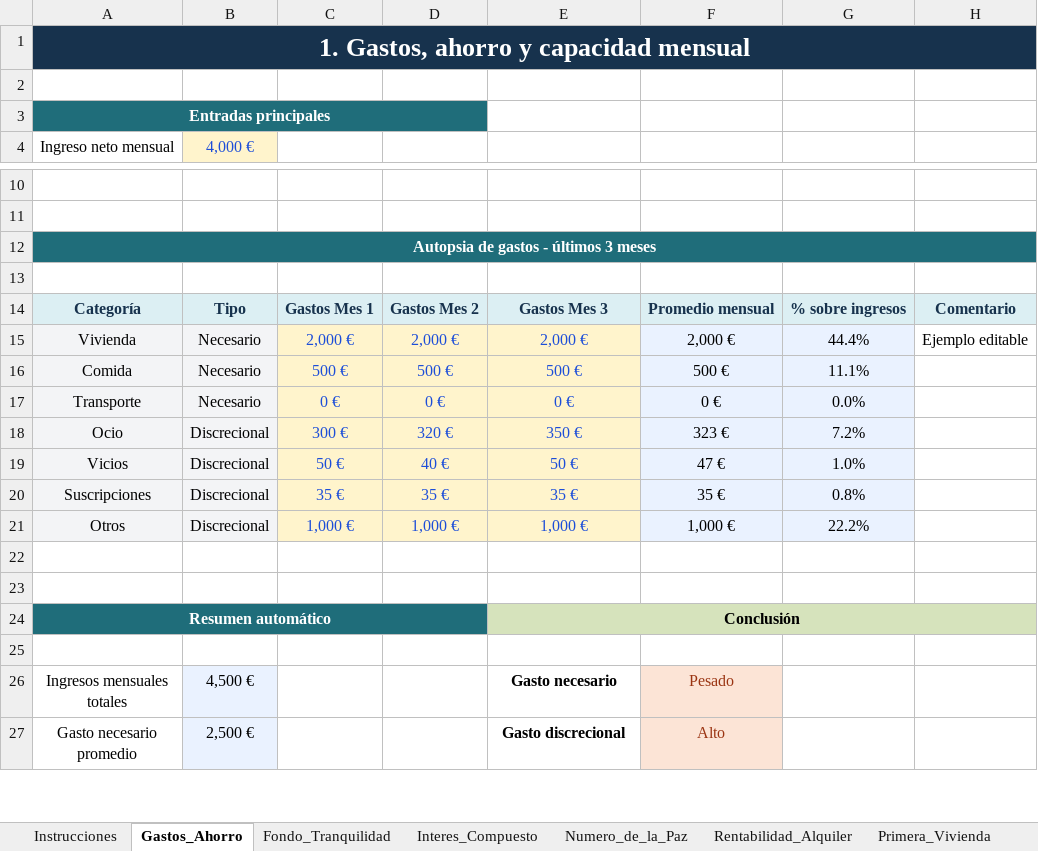
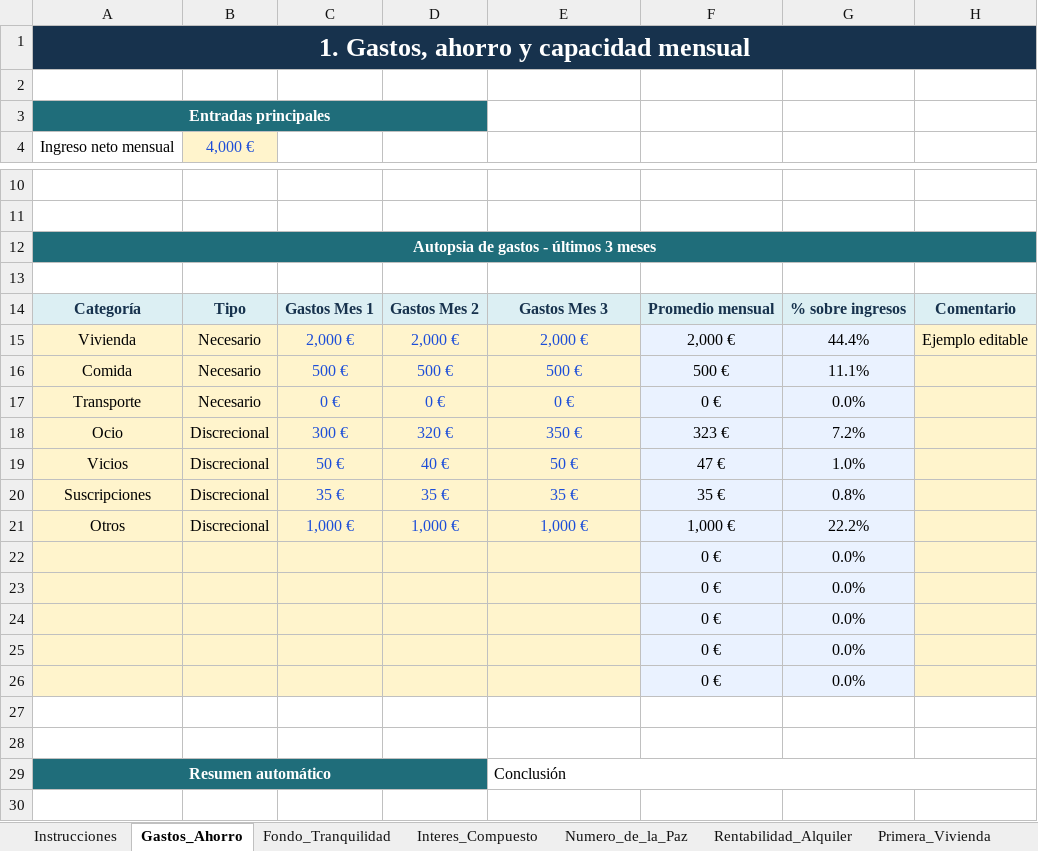
Before and after one commit to diodocup/seduenodetutiempo, an Excel workbook: assets/Calculadora.xlsx, sheet Gastos_Ahorro, drawn as a sheet; only a part is shown, gaps mark what is left out; the shorter side is filled out with more unchanged rows; values as stored, in another font and other column widths than the file's, no borders; conditional formats not drawn; addresses are those after the commit; the diff names each change by its address in the sheet, - before the commit and + after, or states it on an @@ line.

```diff
--- a/assets/Calculadora.xlsx (sheet Gastos_Ahorro)
+++ b/assets/Calculadora.xlsx (sheet Gastos_Ahorro)
-B1:H1 fill: none
+B1:H1 fill: #17324D
-B3:D3 fill: none
+B3:D3 fill: #1F6D7A
-B12:H12 fill: none
+B12:H12 fill: #1F6D7A
-A15:B21 fill: #F3F4F6
+A15:B21 fill: #FFF4CC
-H15:H21 fill: none
+H15:H21 fill: #FFF4CC
+row 22:  |  |  |  |  | 0 € | 0.0%
+row 23:  |  |  |  |  | 0 € | 0.0%
+row 24:  |  |  |  |  | 0 € | 0.0%
+row 25:  |  |  |  |  | 0 € | 0.0%
+row 26:  |  |  |  |  | 0 € | 0.0%
-B29:D29 fill: none
+B29:D29 fill: #1F6D7A
@@ E29 fill: #D6E3BC → none, bold: on → off, alignment: center → left @@
```
Also changed, not shown: sheet Resumen situación, sheet Asset_Allocation, sheet Rentabilidad_Alquiler, sheet Primera_Vivienda, sheet Interes_Compuesto, sheet Numero_de_la_Paz, 2 more sheets, formulas that keep their value, charts or pictures.
